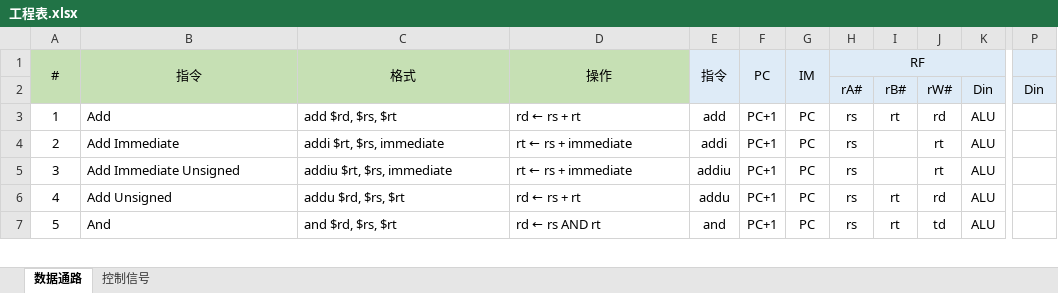
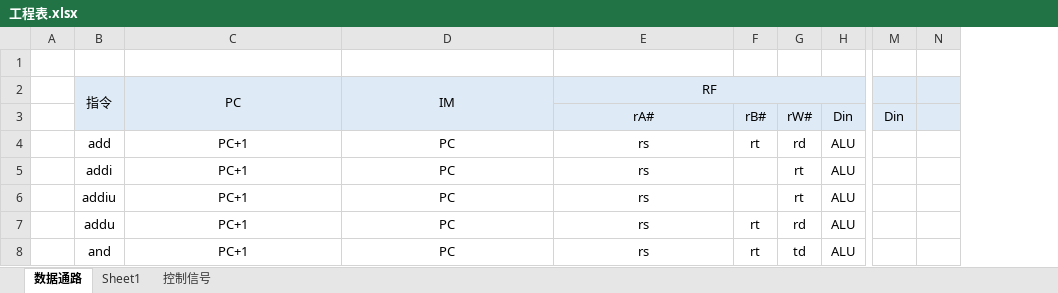
Before and after one commit to LarryHuaLong/PoCC_Lab, an Excel workbook: CS1501_U201514477_华龙_cpu/工程表.xlsx, sheet 数据通路, drawn as a sheet; only a part is shown, gaps mark what is left out; values as stored, in another font and other column widths than the file's, no borders; removed rows and columns are numbered as before the commit, all else as after; rows hold the shown columns only; the diff covers the shown part only; the diff names each change by its address in the sheet, - before the commit and + after, or states it on an @@ line.

```diff
--- a/CS1501_U201514477_华龙_cpu/工程表.xlsx (sheet 数据通路)
+++ b/CS1501_U201514477_华龙_cpu/工程表.xlsx (sheet 数据通路)
+sheet tab: Sheet1
+column A, empty
-column E (指令), rows 3-7: add | addi | addiu | addu | and
-column F (PC), rows 3-7: all PC+1
-column G (IM), rows 3-7: all PC
-column H (RF), rows 2-7: rA# | rs | rs | rs | rs | rs
+column N, empty
+row 1: (empty)
-B2: #
+B2: 指令
-B2:E3 fill: #C6E0B4
+B2:E3 fill: #DEEBF7
-C2: 指令
+C2: PC
-D2: 格式
+D2: IM
-E2: 操作
+E2: RF
-D1:D2 merged
+E2:H2 merged
-E3 (RF): (empty)
+E3 (RF): rA#
-B4 (指令): 1
+B4 (指令): add
-C4 (PC): Add
+C4 (PC): PC+1
-C4:E8 alignment: left
+C4:E8 alignment: center
-D4 (IM): add $rd, $rs, $rt
+D4 (IM): PC
-E4 (RF): rd ← rs + rt
+E4 (RF): rs
-B5 (指令): 2
+B5 (指令): addi
-C5 (PC): Add Immediate
+C5 (PC): PC+1
-D5 (IM): addi $rt, $rs, immediate
+D5 (IM): PC
-E5:E6 (RF): rt ← rs + immediate
+E5:E6 (RF): rs
-B6 (指令): 3
+B6 (指令): addiu
-C6 (PC): Add Immediate Unsigned
+C6 (PC): PC+1
-D6 (IM): addiu $rt, $rs, immediate
+D6 (IM): PC
-B7 (指令): 4
+B7 (指令): addu
-C7 (PC): Add Unsigned
+C7 (PC): PC+1
-D7 (IM): addu $rd, $rs, $rt
+D7 (IM): PC
-E7 (RF): rd ← rs + rt
+E7 (RF): rs
-B8 (指令): 5
+B8 (指令): and
-C8 (PC): And
+C8 (PC): PC+1
-D8 (IM): and $rd, $rs, $rt
+D8 (IM): PC
-E8 (RF): rd ← rs AND rt
+E8 (RF): rs
```
Also changed, not shown: 32 added rows, 1 removed row, 165 edited cells and cell formats elsewhere in this sheet, sheet 控制信号, 16 other files.
